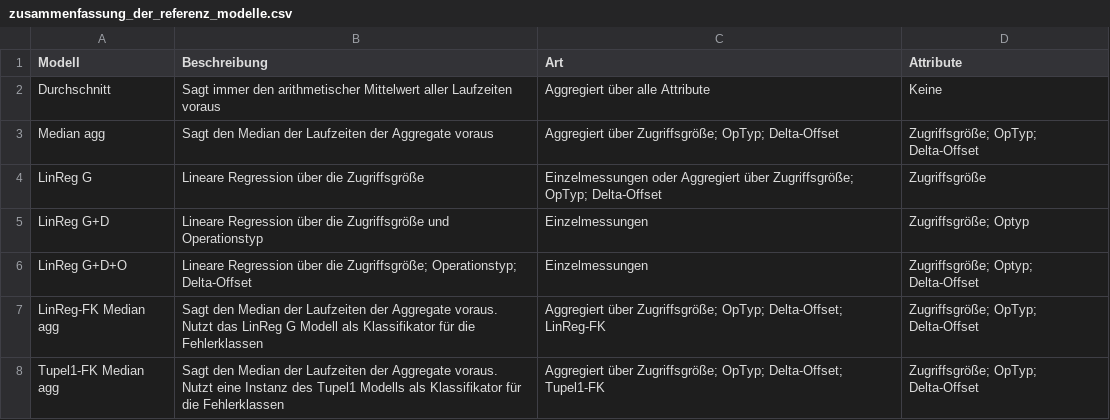
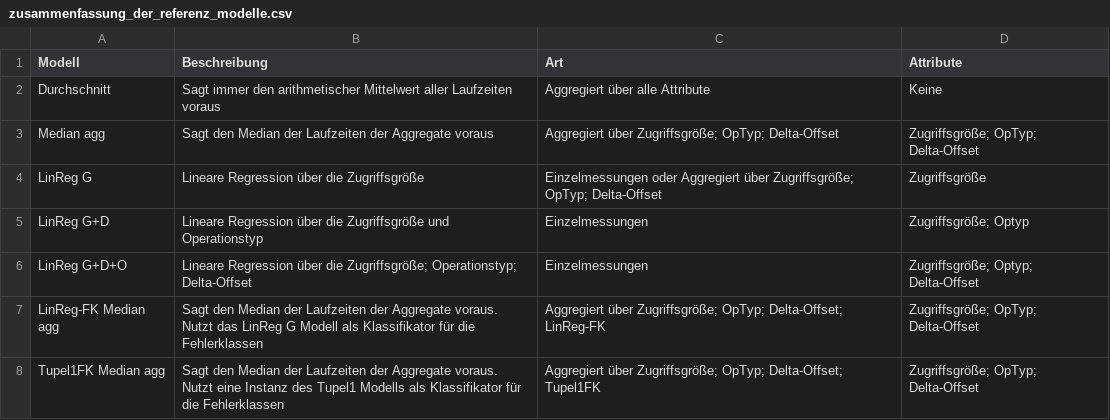
Before and after one commit to Fabse92/BA, a CSV file: Thesis/CSV/zusammenfassung_der_referenz_modelle.csv, drawn as a sheet.

```diff
--- a/Thesis/CSV/zusammenfassung_der_referenz_modelle.csv
+++ b/Thesis/CSV/zusammenfassung_der_referenz_modelle.csv
@@ -7,2 +7,2 @@ LinReg G+D+O,Lineare Regression über die Zugriffsgröße; Operationstyp; Delta-
 LinReg-FK Median agg,Sagt den Median der Laufzeiten der Aggregate voraus. Nutzt das LinReg G Modell als Klassifikator für die Fehlerklassen,Aggregiert über Zugriffsgröße; OpTyp; Delta-Offset; LinReg-FK,Zugriffsgröße; OpTyp; Delta-Offset
-Tupel1-FK Median agg,Sagt den Median der Laufzeiten der Aggregate voraus. Nutzt eine Instanz des Tupel1 Modells als Klassifikator für die Fehlerklassen,Aggregiert über Zugriffsgröße; OpTyp; Delta-Offset; Tupel1-FK,Zugriffsgröße; OpTyp; Delta-Offset
+Tupel1FK Median agg,Sagt den Median der Laufzeiten der Aggregate voraus. Nutzt eine Instanz des Tupel1 Modells als Klassifikator für die Fehlerklassen,Aggregiert über Zugriffsgröße; OpTyp; Delta-Offset; Tupel1FK,Zugriffsgröße; OpTyp; Delta-Offset
```
Also changed, not shown: Thesis/CSV/zusammenfassung_der_NN_modelle.csv, 23 other files.
